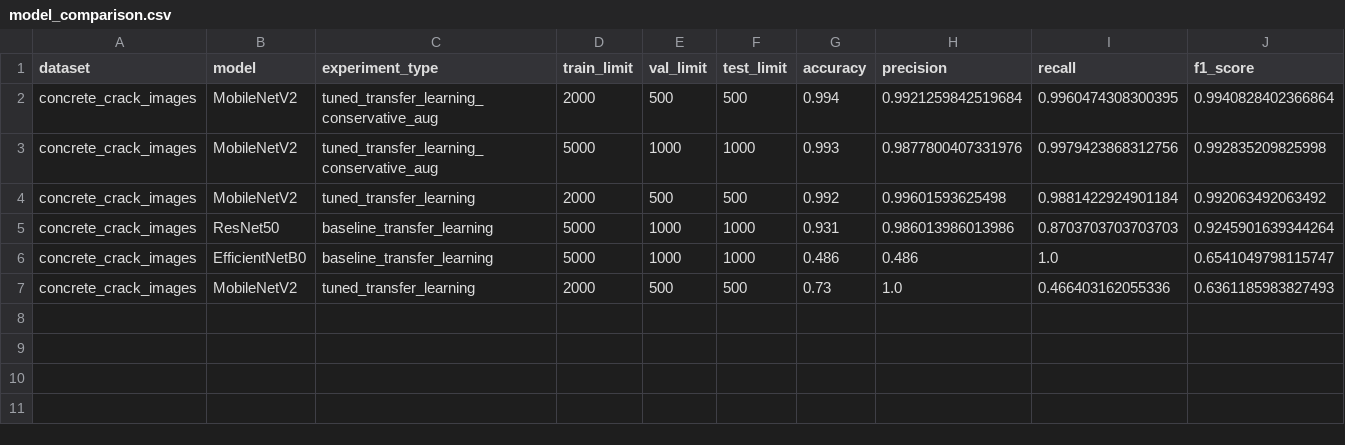
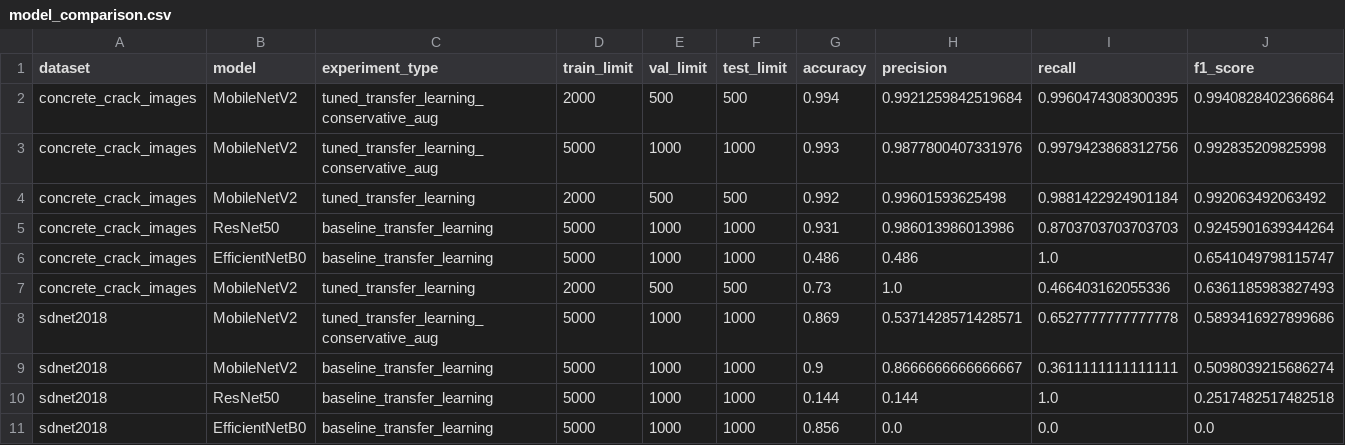
Before and after one commit to Kha1id3/concrete-crack-detection, a CSV file: results/metrics/model_comparison.csv, drawn as a sheet.

```diff
--- a/results/metrics/model_comparison.csv
+++ b/results/metrics/model_comparison.csv
@@ -7 +7,5 @@ concrete_crack_images,EfficientNetB0,baseline_transfer_learning,5000,1000,1000,0
 concrete_crack_images,MobileNetV2,tuned_transfer_learning,2000,500,500,0.73,1.0,0.466403162055336,0.6361185983827493
+sdnet2018,MobileNetV2,tuned_transfer_learning_conservative_aug,5000,1000,1000,0.869,0.5371428571428571,0.6527777777777778,0.5893416927899686
+sdnet2018,MobileNetV2,baseline_transfer_learning,5000,1000,1000,0.9,0.8666666666666667,0.3611111111111111,0.5098039215686274
+sdnet2018,ResNet50,baseline_transfer_learning,5000,1000,1000,0.144,0.144,1.0,0.2517482517482518
+sdnet2018,EfficientNetB0,baseline_transfer_learning,5000,1000,1000,0.856,0.0,0.0,0.0
```
Also changed, not shown: results/metrics/efficientnetb0_baseline_history.csv, results/metrics/experiment_results.csv, 9 other files.
